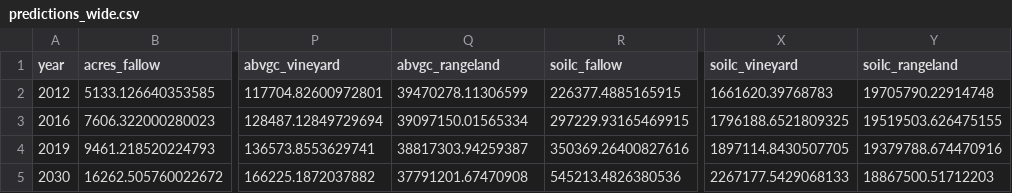
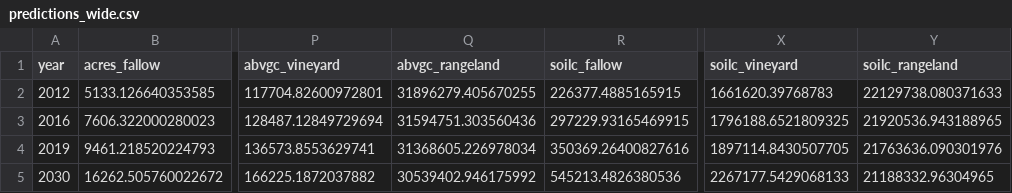
Before and after one commit to gavimk/carboncounters_2021, a CSV file: results/predictions_wide.csv, drawn as a sheet; only a part is shown, gaps mark what is left out; the diff names each change by its address in the sheet, - before the commit and + after, or states it on an @@ line.

```diff
--- a/results/predictions_wide.csv
+++ b/results/predictions_wide.csv
-Q2 (abvgc_rangeland): 39470278.11306599
+Q2 (abvgc_rangeland): 31896279.405670255
-Y2 (soilc_rangeland): 19705790.22914748
+Y2 (soilc_rangeland): 22129738.080371633
-Q3 (abvgc_rangeland): 39097150.01565334
+Q3 (abvgc_rangeland): 31594751.303560436
-Y3 (soilc_rangeland): 19519503.626475155
+Y3 (soilc_rangeland): 21920536.943188965
-Q4 (abvgc_rangeland): 38817303.94259387
+Q4 (abvgc_rangeland): 31368605.226978034
-Y4 (soilc_rangeland): 19379788.674470916
+Y4 (soilc_rangeland): 21763636.090301976
-Q5 (abvgc_rangeland): 37791201.67470908
+Q5 (abvgc_rangeland): 30539402.946175992
-Y5 (soilc_rangeland): 18867500.51712203
+Y5 (soilc_rangeland): 21188332.96304965
```
Also changed, not shown: results/all_ag_observations.csv, results/all_ag_predictions.csv, 3 other files.
